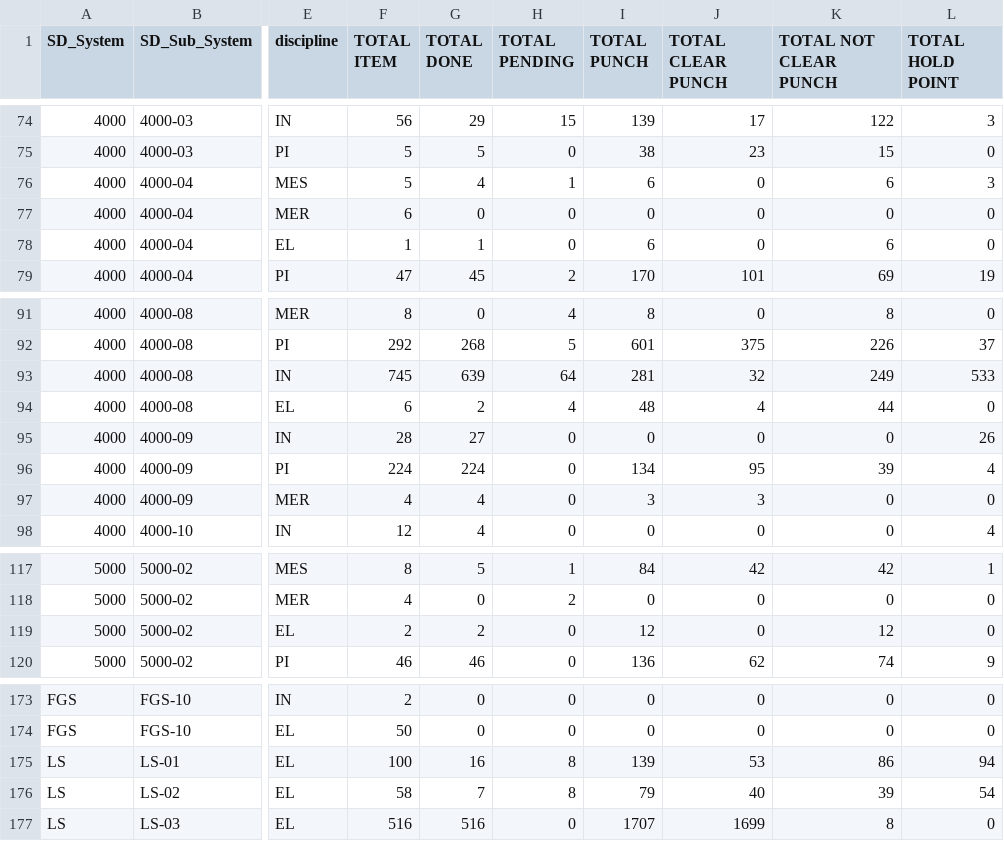
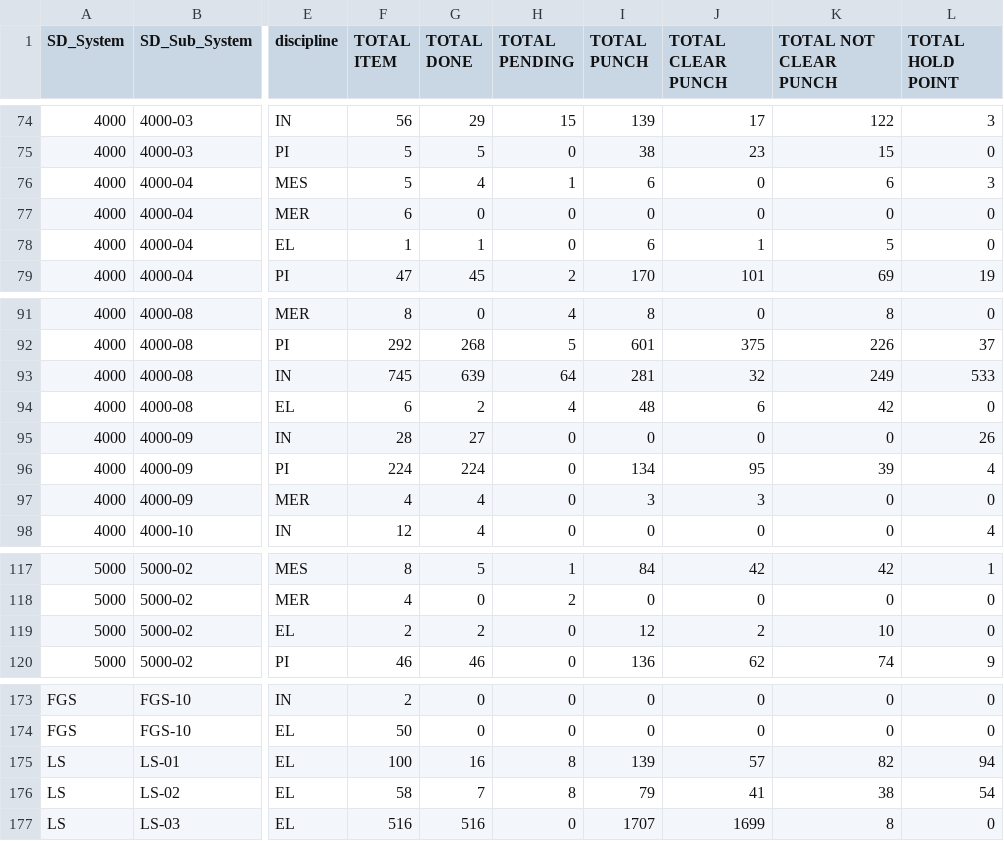
Before and after one commit to akarimvand/SAPRA2, a CSV file: dbcsv/DATA.CSV, drawn as a sheet; only a part is shown, gaps mark what is left out; the diff covers the shown part only; the diff names each change by its address in the sheet, - before the commit and + after, or states it on an @@ line.

```diff
--- a/dbcsv/DATA.CSV
+++ b/dbcsv/DATA.CSV
-J78 (TOTAL CLEAR PUNCH): 0
+J78 (TOTAL CLEAR PUNCH): 1
-K78 (TOTAL NOT CLEAR PUNCH): 6
+K78 (TOTAL NOT CLEAR PUNCH): 5
-J94 (TOTAL CLEAR PUNCH): 4
+J94 (TOTAL CLEAR PUNCH): 6
-K94 (TOTAL NOT CLEAR PUNCH): 44
+K94 (TOTAL NOT CLEAR PUNCH): 42
-J119 (TOTAL CLEAR PUNCH): 0
+J119 (TOTAL CLEAR PUNCH): 2
-K119 (TOTAL NOT CLEAR PUNCH): 12
+K119 (TOTAL NOT CLEAR PUNCH): 10
-J175 (TOTAL CLEAR PUNCH): 53
+J175 (TOTAL CLEAR PUNCH): 57
-K175 (TOTAL NOT CLEAR PUNCH): 86
+K175 (TOTAL NOT CLEAR PUNCH): 82
-J176 (TOTAL CLEAR PUNCH): 40
+J176 (TOTAL CLEAR PUNCH): 41
-K176 (TOTAL NOT CLEAR PUNCH): 39
+K176 (TOTAL NOT CLEAR PUNCH): 38
```
Also changed, not shown: 16 edited cells elsewhere in this file.
